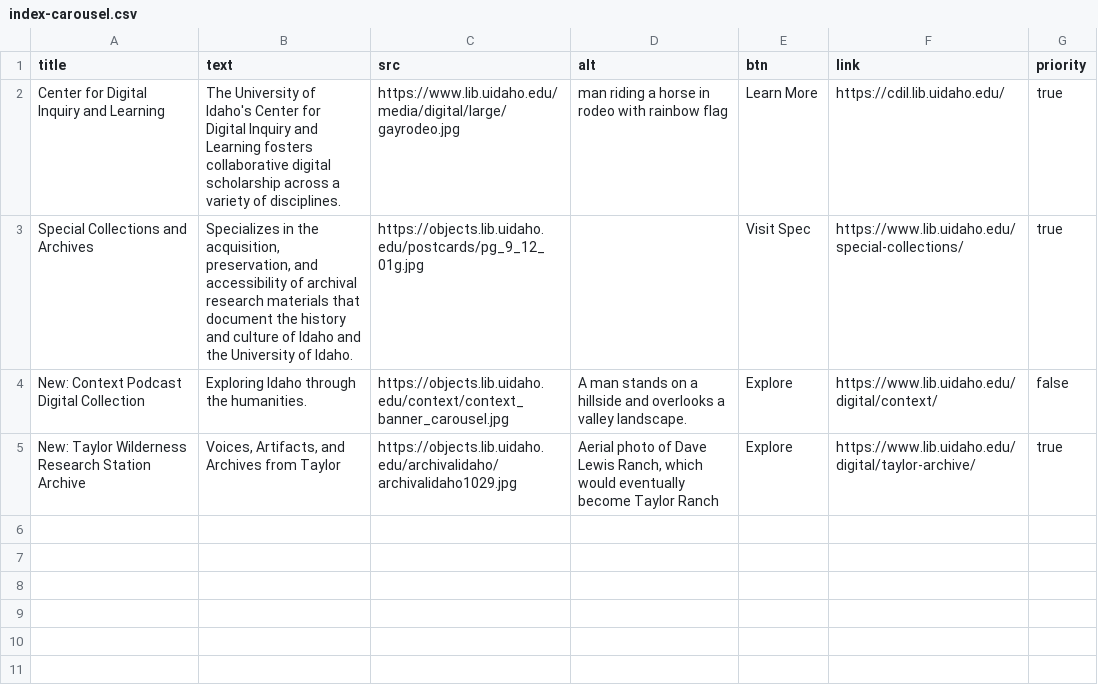
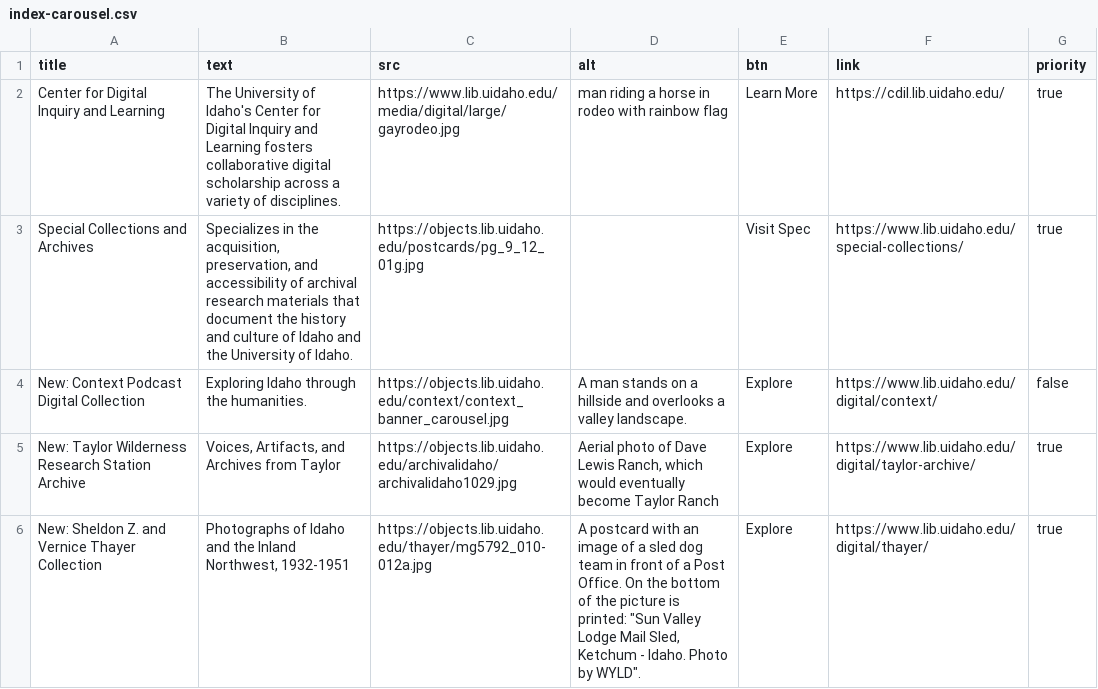
Before and after one commit to uidaholib/digital_home, a CSV file: _data/index-carousel.csv, drawn as a sheet.

```diff
--- a/_data/index-carousel.csv
+++ b/_data/index-carousel.csv
@@ -5 +5,2 @@ New: Context Podcast Digital Collection,"Exploring Idaho through the humanities.
 New: Taylor Wilderness Research Station Archive,"Voices, Artifacts, and Archives from Taylor",https://objects.lib.uidaho.edu/archivalidaho/archivalidaho1029.jpg,"Aerial photo of Dave Lewis Ranch, which would eventually become Taylor Ranch",Explore,https://www.lib.uidaho.edu/digital/taylor-archive/,true
+New: Sheldon Z. and Vernice Thayer Collection,"Photographs of Idaho and the Inland Northwest, 1932-1951",https://objects.lib.uidaho.edu/thayer/mg5792_010-012a.jpg,"A postcard with an image of a sled dog team in front of a Post Office. On the bottom of the picture is printed: ""Sun Valley Lodge Mail Sled, Ketchum - Idaho. Photo by WYLD"".",Explore,https://www.lib.uidaho.edu/digital/thayer/,true
```
Also changed, not shown: _data/digital_collections.csv.
